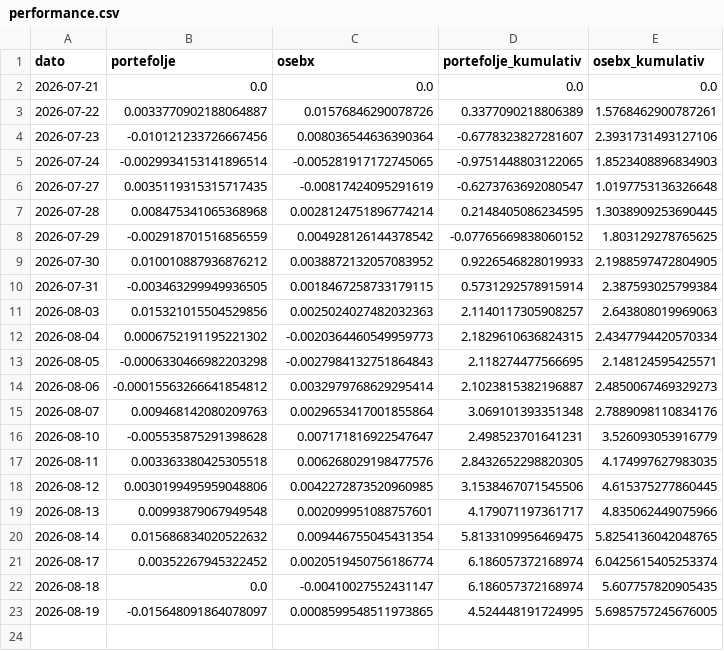
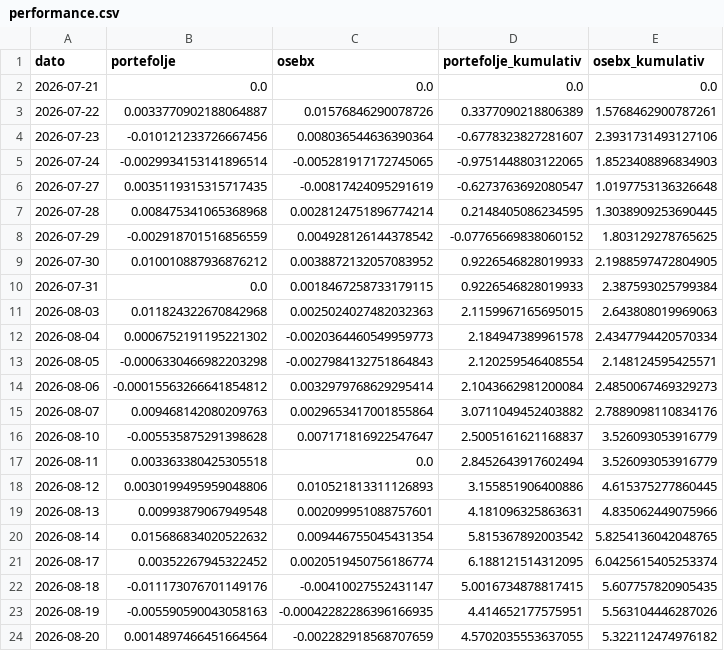
Before and after one commit to b-hand-cpu/modellportefolje, a CSV file: data/performance.csv, drawn as a sheet.

```diff
--- a/data/performance.csv
+++ b/data/performance.csv
@@ -9,15 +9,16 @@ dato,portefolje,osebx,portefolje_kumulativ,osebx_kumulativ
 2026-07-30,0.010010887936876212,0.0038872132057083952,0.9226546828019933,2.1988597472804905
-2026-07-31,-0.003463299949936505,0.0018467258733179115,0.5731292578915914,2.387593025799384
-2026-08-03,0.015321015504529856,0.0025024027482032363,2.1140117305908257,2.643808019969063
-2026-08-04,0.0006752191195221302,-0.0020364460549959773,2.1829610636824315,2.4347794420570334
-2026-08-05,-0.0006330466982203298,-0.0027984132751864843,2.118274477566695,2.148124595425571
-2026-08-06,-0.00015563266641854812,0.0032979768629295414,2.1023815382196887,2.4850067469329273
-2026-08-07,0.009468142080209763,0.0029653417001855864,3.069101393351348,2.7889098110834176
-2026-08-10,-0.005535875291398628,0.007171816922547647,2.498523701641231,3.526093053916779
-2026-08-11,0.003363380425305518,0.006268029198477576,2.8432652298820305,4.174997627983035
-2026-08-12,0.0030199495959048806,0.0042272873520960985,3.1538467071545506,4.615375277860445
-2026-08-13,0.00993879067949548,0.002099951088757601,4.179071197361717,4.835062449075966
-2026-08-14,0.015686834020522632,0.009446755045431354,5.8133109956469475,5.8254136042048765
-2026-08-17,0.00352267945322452,0.0020519450756186774,6.186057372168974,6.0425615405253374
-2026-08-18,0.0,-0.00410027552431147,6.186057372168974,5.607757820905435
-2026-08-19,-0.015648091864078097,0.0008599548511973865,4.524448191724995,5.6985757245676005
+2026-07-31,0.0,0.0018467258733179115,0.9226546828019933,2.387593025799384
+2026-08-03,0.011824322670842968,0.0025024027482032363,2.1159967165695015,2.643808019969063
+2026-08-04,0.0006752191195221302,-0.0020364460549959773,2.184947389961578,2.4347794420570334
+2026-08-05,-0.0006330466982203298,-0.0027984132751864843,2.120259546408554,2.148124595425571
+2026-08-06,-0.00015563266641854812,0.0032979768629295414,2.1043662981200084,2.4850067469329273
+2026-08-07,0.009468142080209763,0.0029653417001855864,3.0711049452403882,2.7889098110834176
+2026-08-10,-0.005535875291398628,0.007171816922547647,2.5005161621168837,3.526093053916779
+2026-08-11,0.003363380425305518,0.0,2.8452643917602494,3.526093053916779
+2026-08-12,0.0030199495959048806,0.010521813311126893,3.155851906400886,4.615375277860445
+2026-08-13,0.00993879067949548,0.002099951088757601,4.181096325863631,4.835062449075966
+2026-08-14,0.015686834020522632,0.009446755045431354,5.815367892003542,5.8254136042048765
+2026-08-17,0.00352267945322452,0.0020519450756186774,6.188121514312095,6.0425615405253374
+2026-08-18,-0.011173076701149176,-0.00410027552431147,5.0016734878817415,5.607757820905435
+2026-08-19,-0.005590590043058163,-0.00042282286396166935,4.414652177575951,5.563104446287026
+2026-08-20,0.0014897466451664564,-0.002282918568707659,4.5702035553637055,5.322112474976182
```
Also changed, not shown: data/per_aksje.csv.
